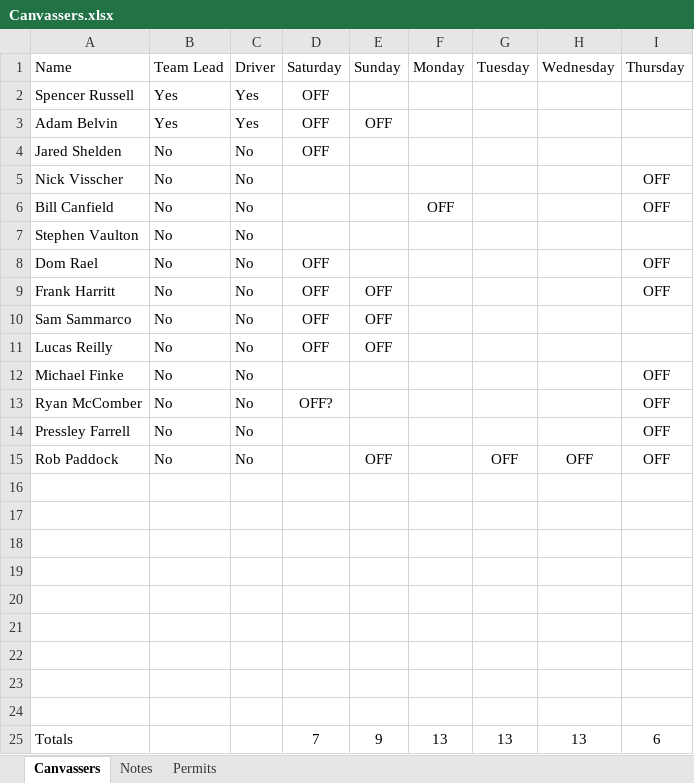
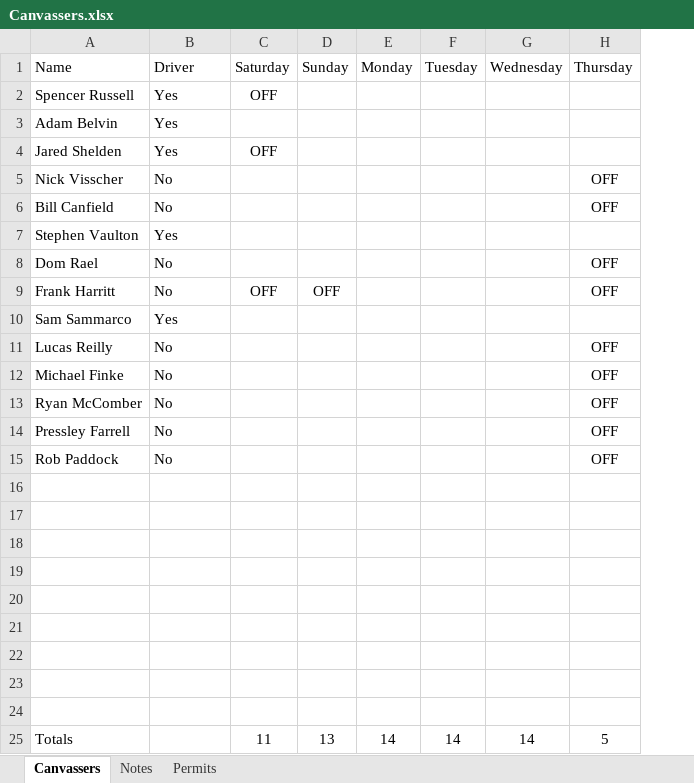
Before and after one commit to renewalProxDenver/areaTracking, an Excel workbook: Canvassers.xlsx, sheet Canvassers, drawn as a sheet; values as stored, in another font and other column widths than the file's, no borders; removed rows and columns are numbered as before the commit, all else as after; the diff names each change by its address in the sheet, - before the commit and + after, or states it on an @@ line.

```diff
--- a/Canvassers.xlsx (sheet Canvassers)
+++ b/Canvassers.xlsx (sheet Canvassers)
-column C (Driver), rows 2-9: Yes | Yes | No | No | No | No | No | No; rows 11-15: all No
-B1: Team Lead
+B1: Driver
-C3 (Saturday): OFF
+C3 (Saturday): (empty)
-D3 (Sunday): OFF
+D3 (Sunday): (empty)
-B4 (Driver): No
+B4 (Driver): Yes
-E6 (Monday): OFF
+E6 (Monday): (empty)
-B7 (Driver): No
+B7 (Driver): Yes
-C8 (Saturday): OFF
+C8 (Saturday): (empty)
-row 10: Sam Sammarco | No | No | OFF | OFF
+row 10: Sam Sammarco | Yes
-C11 (Saturday): OFF
+C11 (Saturday): (empty)
-D11 (Sunday): OFF
+D11 (Sunday): (empty)
-H11 (Thursday): (empty)
+H11 (Thursday): OFF
-C13 (Saturday): OFF?
+C13 (Saturday): (empty)
-D15 (Sunday): OFF
+D15 (Sunday): (empty)
-F15 (Tuesday): OFF
+F15 (Tuesday): (empty)
-G15 (Wednesday): OFF
+G15 (Wednesday): (empty)
-row 25: Totals |  |  | 7 | 9 | 13 | 13 | 13 | 6
+row 25: Totals |  | 11 | 13 | 14 | 14 | 14 | 5
```
Also changed, not shown: 1 other file.
